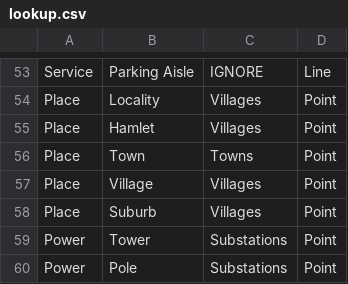
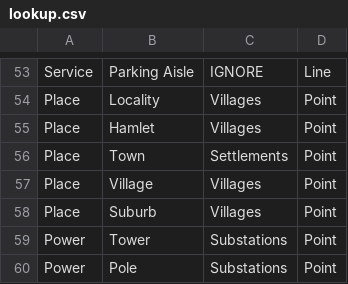
Before and after one commit to windpioneers-tool/osm-lookup-table, a CSV file: lookup.csv, drawn as a sheet; only a part is shown, gaps mark what is left out.

Commit message:
Update lookup.csv

```diff
--- a/lookup.csv
+++ b/lookup.csv
@@ -55,3 +55,3 @@ Place,Locality,Villages,Point
 Place,Hamlet,Villages,Point
-Place,Town,Towns,Point
+Place,Town,Settlements,Point
 Place,Village,Villages,Point
```
